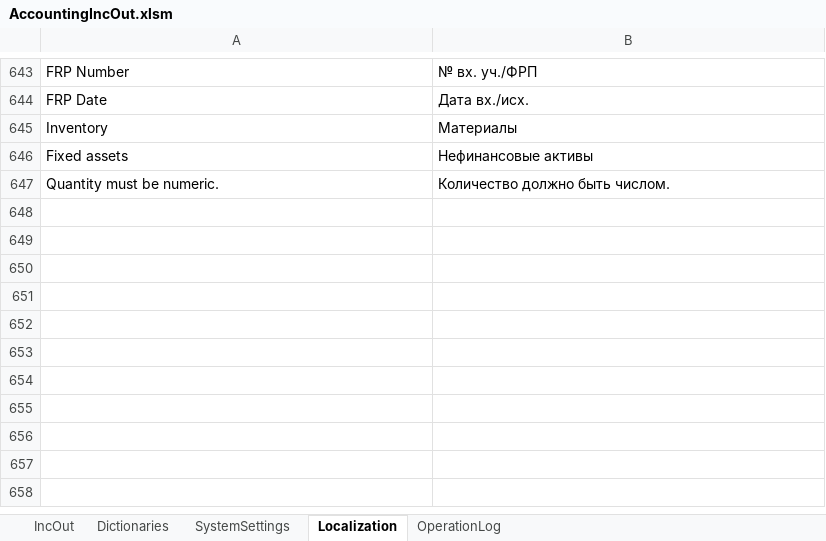
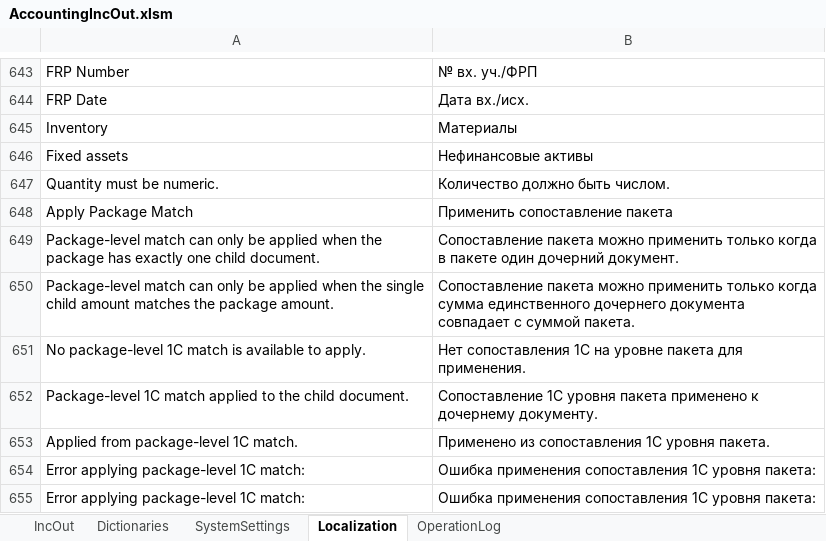
Before and after one commit to kerzhaev/AccountingIncOut, an Excel workbook: AccountingIncOut.xlsm, sheet Localization, drawn as a sheet; only a part is shown, gaps mark what is left out; values as stored, in another font and other column widths than the file's, no borders; conditional formats and table styles not drawn; the diff names each change by its address in the sheet, - before the commit and + after, or states it on an @@ line.

Commit message:
feat(package-documents): apply single-child package match

```diff
--- a/AccountingIncOut.xlsm (sheet Localization)
+++ b/AccountingIncOut.xlsm (sheet Localization)
+row 648: Apply Package Match | Применить сопоставление пакета
+row 649: Package-level match can only be applied when the package has exactly one child document. | Сопоставление пакета можно применить только когда в пакете один дочерний документ.
+row 650: Package-level match can only be applied when the single child amount matches the package amount. | Сопоставление пакета можно применить только когда сумма единственного дочернего документа совпадает с суммой пакета.
+row 651: No package-level 1C match is available to apply. | Нет сопоставления 1С на уровне пакета для применения.
+row 652: Package-level 1C match applied to the child document. | Сопоставление 1С уровня пакета применено к дочернему документу.
+row 653: Applied from package-level 1C match. | Применено из сопоставления 1С уровня пакета.
+row 654: Error applying package-level 1C match: | Ошибка применения сопоставления 1С уровня пакета:
+row 655: Error applying package-level 1C match: | Ошибка применения сопоставления 1С уровня пакета:
```
Also changed, not shown: sheet OperationLog, sheet SystemSettings, sheet IncOut, 2 other files.
